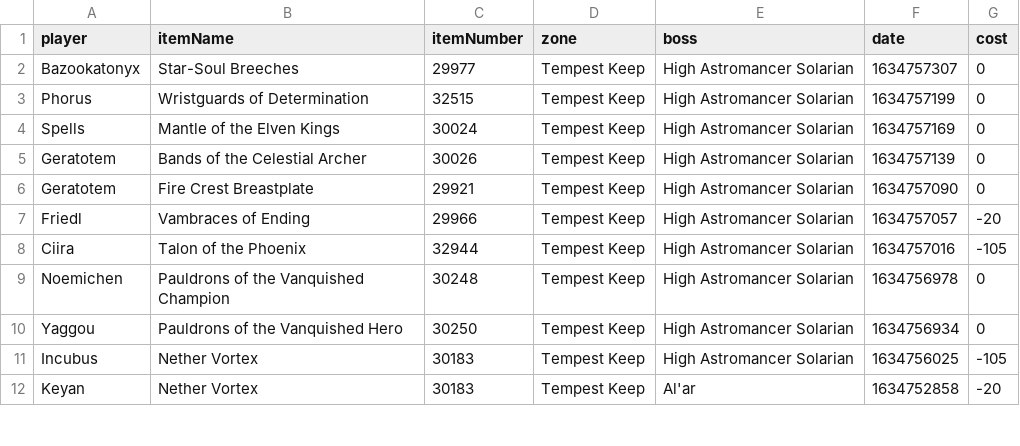
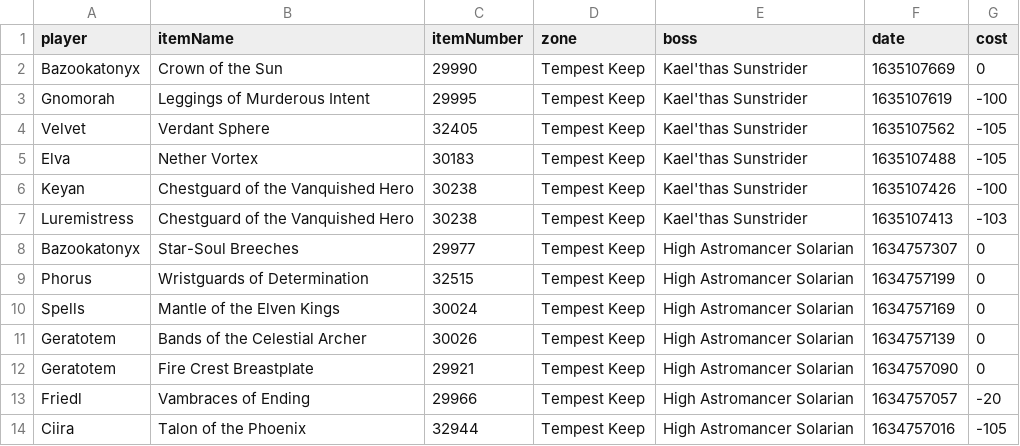
Before and after one commit to knoxz/knoxz.github.io, a CSV file: loot_history.csv, drawn as a sheet; only a part is shown; the shorter side is filled out with more unchanged rows.

```diff
--- a/loot_history.csv
+++ b/loot_history.csv
@@ -1,2 +1,8 @@
 player,itemName,itemNumber,zone,boss,date,cost
+Bazookatonyx,"Crown of the Sun",29990,"Tempest Keep",Kael'thas Sunstrider,1635107669,0
+Gnomorah,"Leggings of Murderous Intent",29995,"Tempest Keep",Kael'thas Sunstrider,1635107619,-100
+Velvet,"Verdant Sphere",32405,"Tempest Keep",Kael'thas Sunstrider,1635107562,-105
+Elva,"Nether Vortex",30183,"Tempest Keep",Kael'thas Sunstrider,1635107488,-105
+Keyan,"Chestguard of the Vanquished Hero",30238,"Tempest Keep",Kael'thas Sunstrider,1635107426,-100
+Luremistress,"Chestguard of the Vanquished Hero",30238,"Tempest Keep",Kael'thas Sunstrider,1635107413,-103
 Bazookatonyx,"Star-Soul Breeches",29977,"Tempest Keep",High Astromancer Solarian,1634757307,0
```
Also changed, not shown: dkp.csv, dkp_history.csv.
